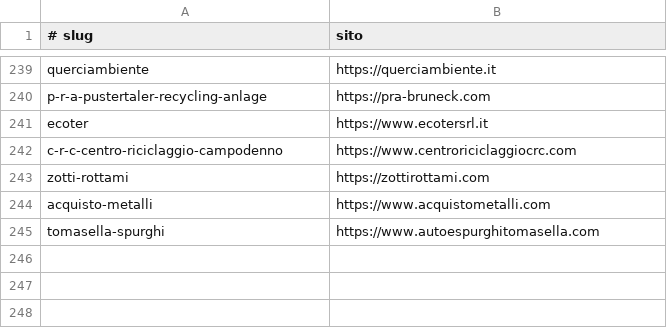
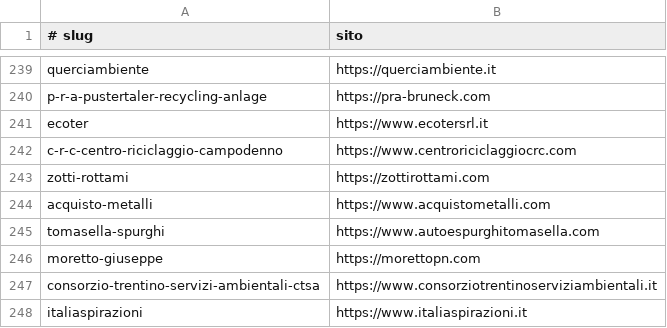
Before and after one commit to umbra-agency/umbra-agency.github.io, a TSV file: ambiente/_sites.tsv, drawn as a sheet; only a part is shown, gaps mark what is left out; the diff names each change by its address in the sheet, - before the commit and + after, or states it on an @@ line.

```diff
--- a/ambiente/_sites.tsv
+++ b/ambiente/_sites.tsv
+row 246: moretto-giuseppe | https://morettopn.com
+row 247: consorzio-trentino-servizi-ambientali-ctsa | https://www.consorziotrentinoserviziambientali.it
+row 248: italiaspirazioni | https://www.italiaspirazioni.it
```
Also changed, not shown: ambiente/_media.tsv.
